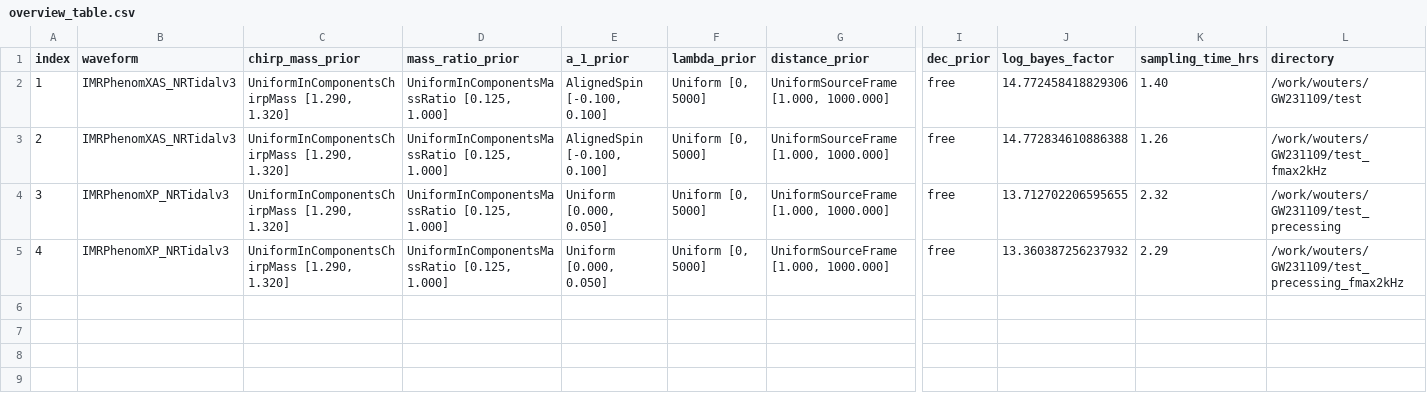
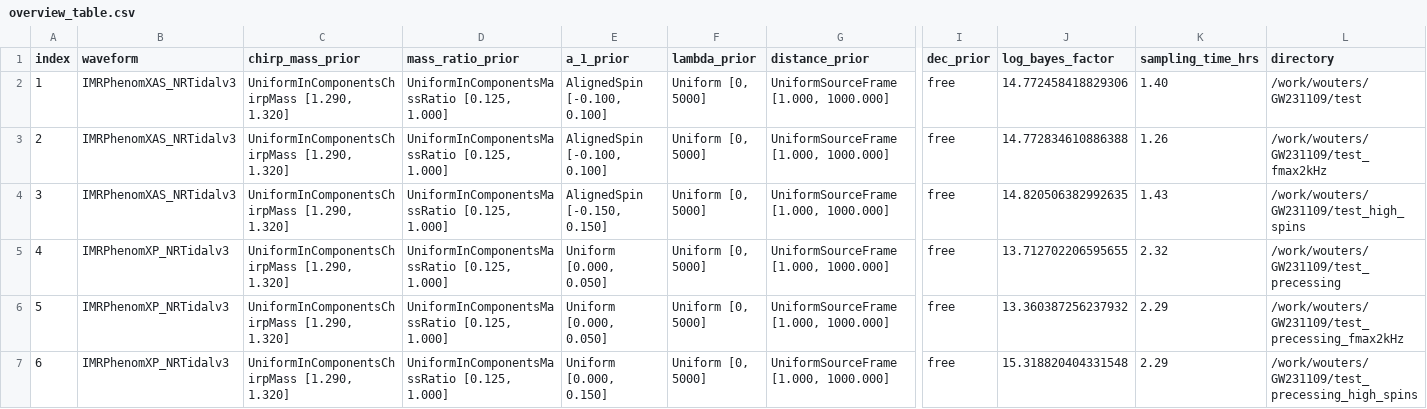
Before and after one commit to ThibeauWouters/GW231109_extreme_matter, a CSV file: overview/overview_table.csv, drawn as a sheet; only a part is shown, gaps mark what is left out; rows hold the shown columns only; the diff names each change by its address in the sheet, - before the commit and + after, or states it on an @@ line.

Commit message:
Runs with higher spins

```diff
--- a/overview/overview_table.csv
+++ b/overview/overview_table.csv
-B4 (waveform): IMRPhenomXP_NRTidalv3
+B4 (waveform): IMRPhenomXAS_NRTidalv3
-E4 (a_1_prior): Uniform [0.000, 0.050]
+E4 (a_1_prior): AlignedSpin [-0.150, 0.150]
-J4 (log_bayes_factor): 13.712702206595655
+J4 (log_bayes_factor): 14.820506382992635
-K4 (sampling_time_hrs): 2.32
+K4 (sampling_time_hrs): 1.43
-L4 (directory): /work/wouters/GW231109/test_precessing
+L4 (directory): /work/wouters/GW231109/test_high_spins
-J5 (log_bayes_factor): 13.360387256237932
+J5 (log_bayes_factor): 13.712702206595655
-K5 (sampling_time_hrs): 2.29
+K5 (sampling_time_hrs): 2.32
-L5 (directory): /work/wouters/GW231109/test_precessing_fmax2kHz
+L5 (directory): /work/wouters/GW231109/test_precessing
+row 6: 5 | IMRPhenomXP_NRTidalv3 | UniformInComponentsChirpMass [1.290, 1.320] | UniformInComponentsMassRatio [0.125, 1.000] | Uniform [0.000, 0.050] | Uniform [0, 5000] | UniformSourceFrame [1.000, 1000.000] | free | 13.360387256237932 | 2.29 | /work/wouters/GW231109/test_precessing_fmax2kHz
+row 7: 6 | IMRPhenomXP_NRTidalv3 | UniformInComponentsChirpMass [1.290, 1.320] | UniformInComponentsMassRatio [0.125, 1.000] | Uniform [0.000, 0.150] | Uniform [0, 5000] | UniformSourceFrame [1.000, 1000.000] | free | 15.318820404331548 | 2.29 | /work/wouters/GW231109/test_precessing_high_spins
```
Also changed, not shown: 15 other files.
